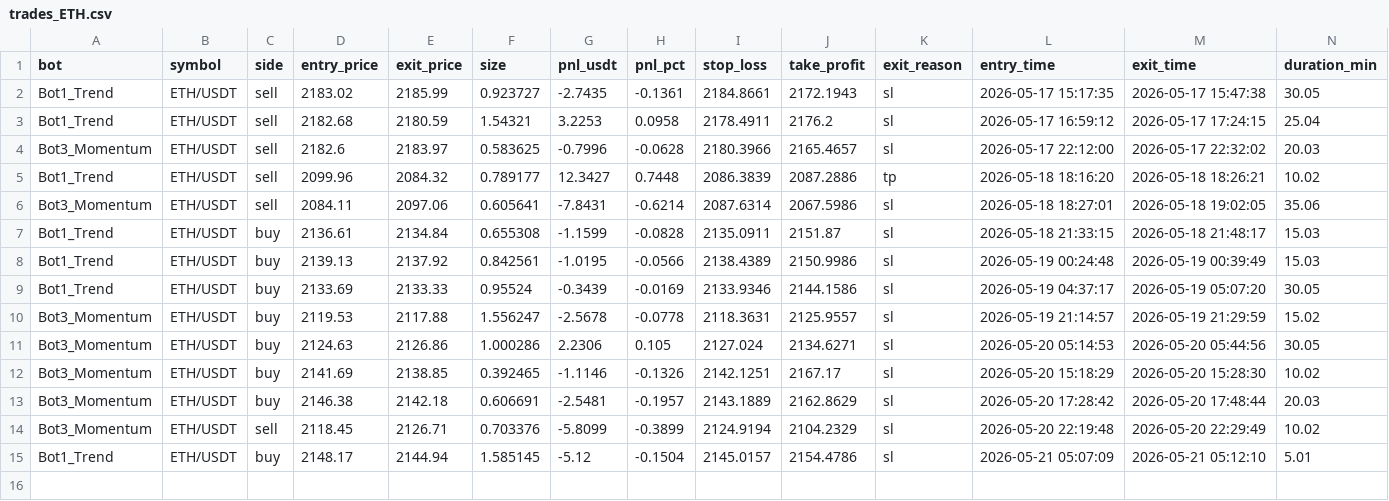
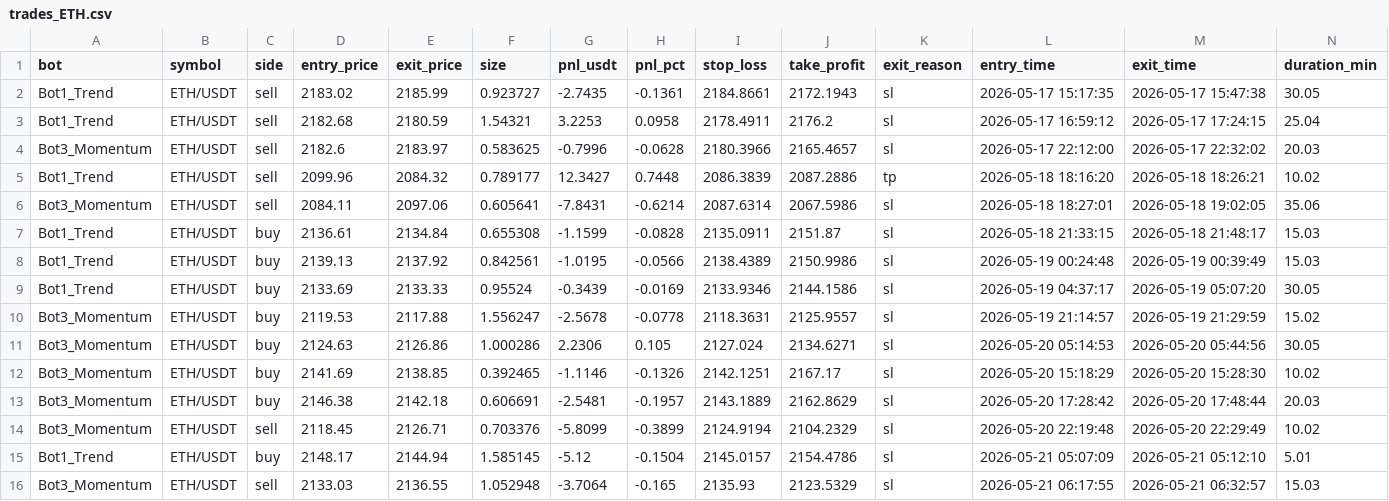
Before and after one commit to Jorjota12/trading_bots, a CSV file: trades_ETH.csv, drawn as a sheet; the diff names each change by its address in the sheet, - before the commit and + after, or states it on an @@ line.

Commit message:
update trades_ETH.csv

```diff
--- a/trades_ETH.csv
+++ b/trades_ETH.csv
+row 16: Bot3_Momentum | ETH/USDT | sell | 2133.03 | 2136.55 | 1.052948 | -3.7064 | -0.165 | 2135.93 | 2123.5329 | sl | 2026-05-21 06:17:55 | 2026-05-21 06:32:57 | 15.03
```
